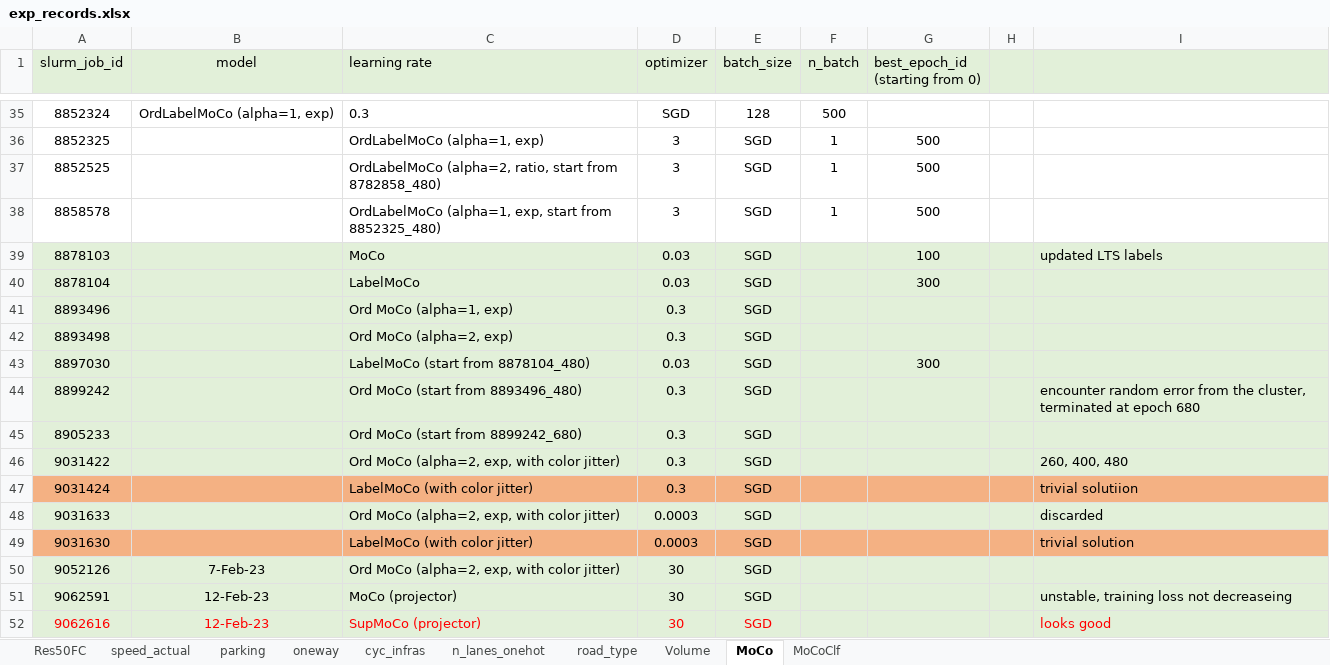
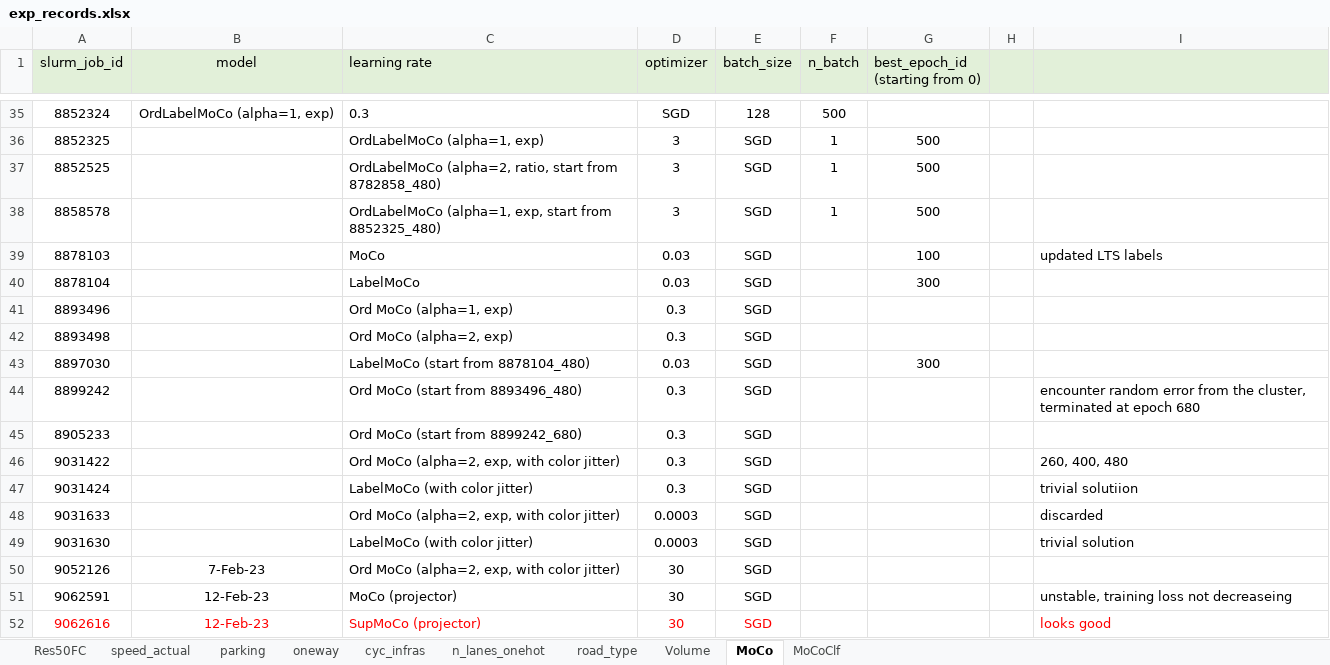
Before and after one commit to lin-bo/AutoLTS, an Excel workbook: res/exp_records.xlsx, sheet MoCo, drawn as a sheet; only a part is shown, gaps mark what is left out; values as stored, in another font and other column widths than the file's, no borders; the diff covers the shown part only; the diff names each change by its address in the sheet, - before the commit and + after, or states it on an @@ line.

```diff
--- a/res/exp_records.xlsx (sheet MoCo)
+++ b/res/exp_records.xlsx (sheet MoCo)
-A39:I46 fill: #E2F0D9
+A39:I46 fill: none
-A47:I47 fill: #F4B183
+A47:I47 fill: none
-A48:I48 fill: #E2F0D9
+A48:I48 fill: none
-A49:I49 fill: #F4B183
+A49:I49 fill: none
-A50:I52 fill: #E2F0D9
+A50:I52 fill: none
```
Also changed, not shown: 3 added rows, 1 edited cell and cell formats elsewhere in this sheet, sheet MoCoClf, sheet Res50FC, 2 other files.
